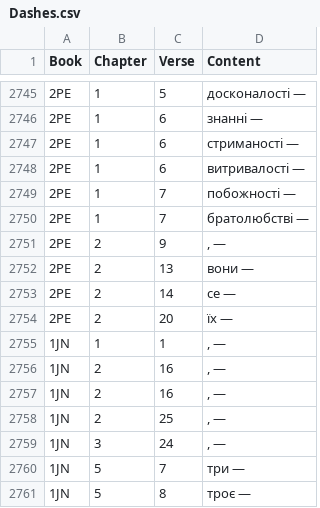
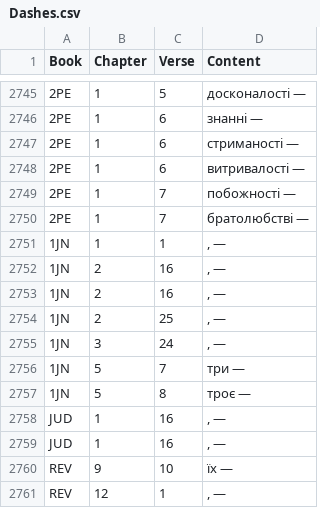
Before and after one commit to seesmof/Biblija-Kulisha, a CSV file: docs/Revision/Logs/Dashes.csv, drawn as a sheet; only a part is shown, gaps mark what is left out; the shorter side is filled out with more unchanged rows; the diff names each change by its address in the sheet, - before the commit and + after, or states it on an @@ line.

```diff
--- a/docs/Revision/Logs/Dashes.csv
+++ b/docs/Revision/Logs/Dashes.csv
-row 2751: 2PE | 2 | 9 | , —
-row 2752: 2PE | 2 | 13 | вони —
-row 2753: 2PE | 2 | 14 | се —
-row 2754: 2PE | 2 | 20 | їх —
```
Also changed, not shown: docs/Revision/Logs/Apostrophes.csv, docs/Revision/Logs/F.csv, 4 other files.
